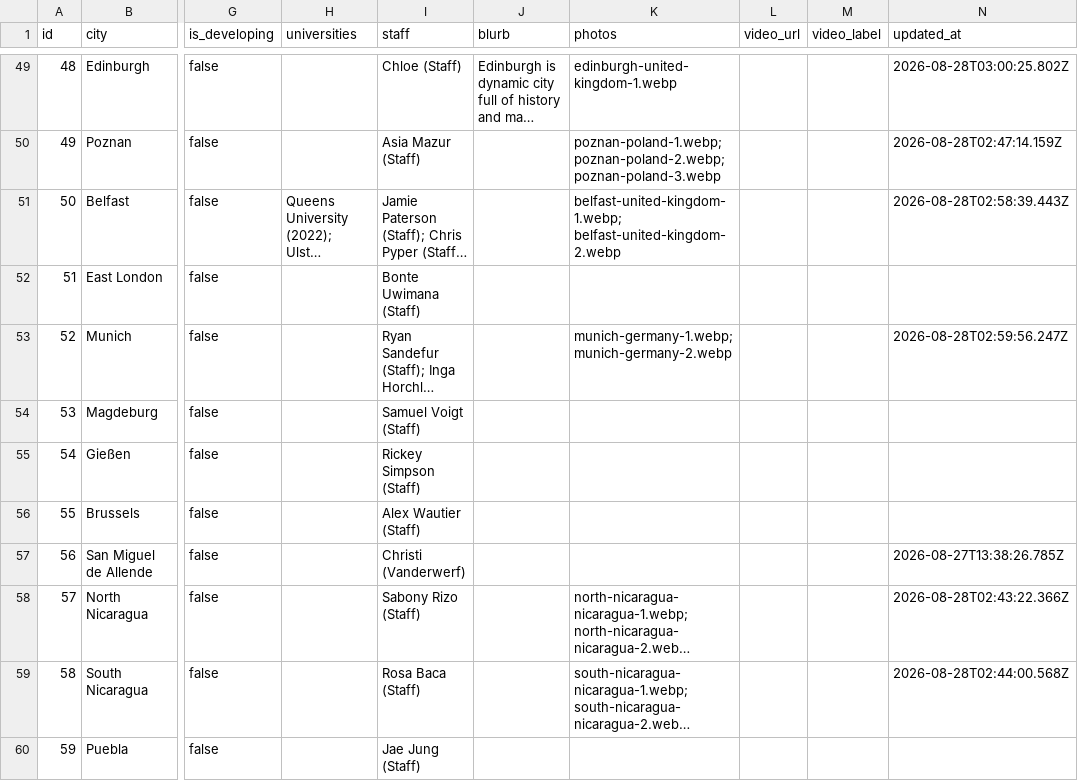
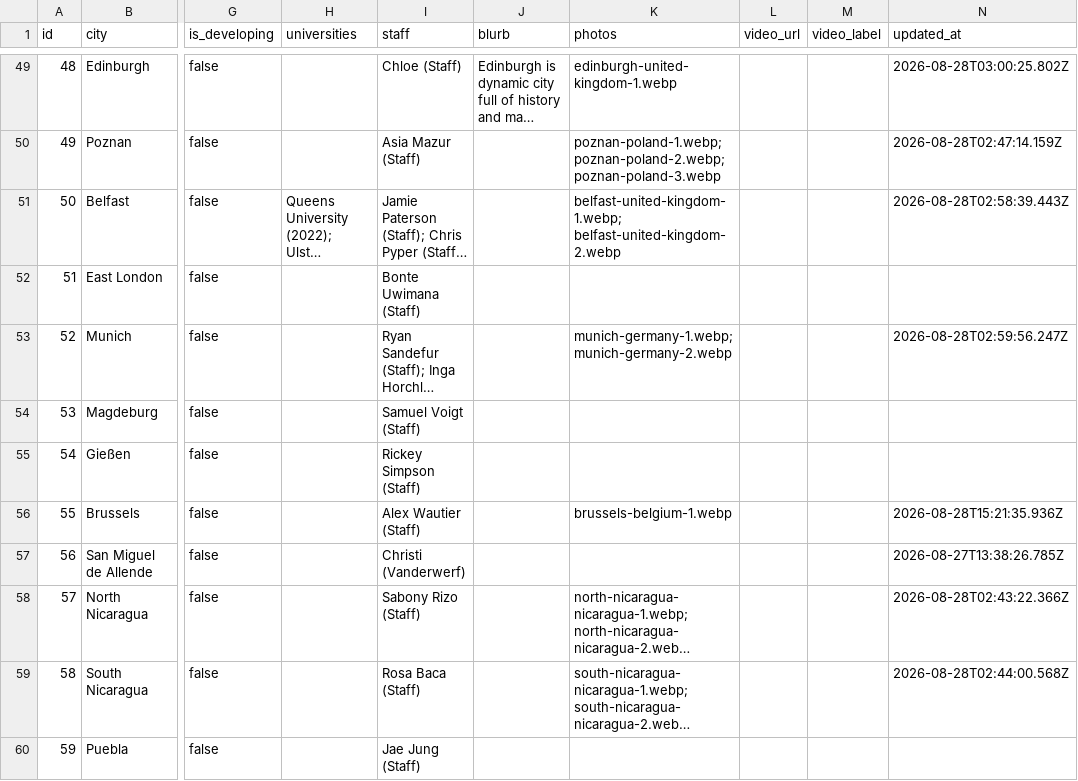
Before and after one commit to claydd218/younglife-university-map, a CSV file: data/ministries.csv, drawn as a sheet; only a part is shown, gaps mark what is left out; long unchanged cells end in …; the diff names each change by its address in the sheet, - before the commit and + after, or states it on an @@ line.

Commit message:
Update ministry: Brussels, Belgium

```diff
--- a/data/ministries.csv
+++ b/data/ministries.csv
-K56 (photos): (empty)
+K56 (photos): brussels-belgium-1.webp
-N56 (updated_at): (empty)
+N56 (updated_at): 2026-08-28T15:21:35.936Z
```
